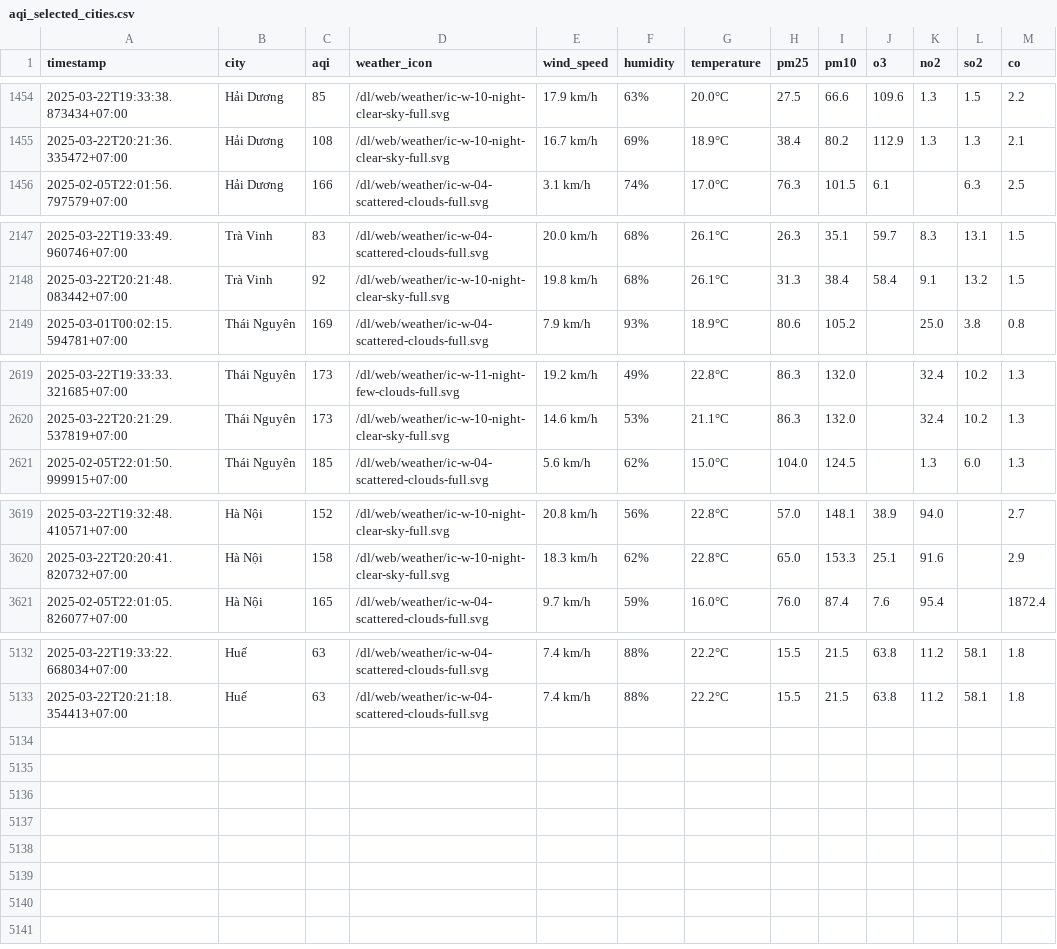
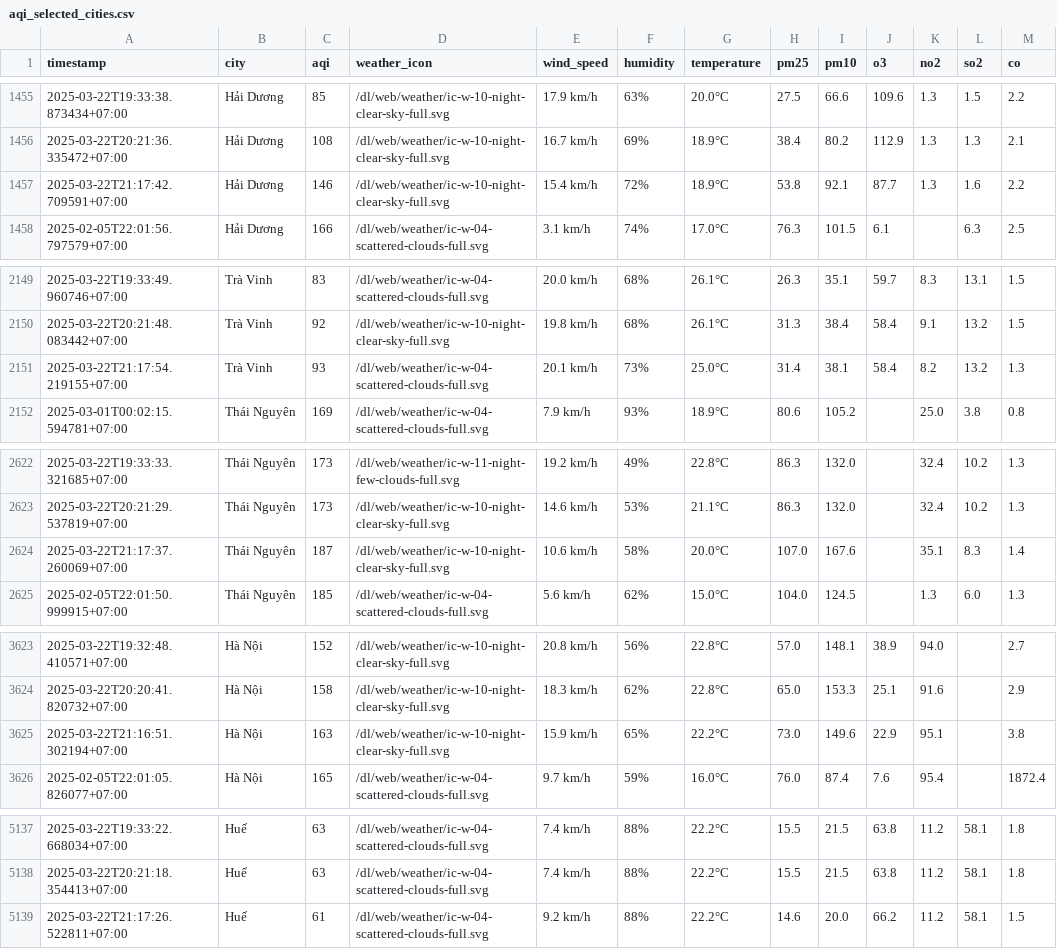
Before and after one commit to dothang08/thu_nghiem, a CSV file: aqi_selected_cities.csv, drawn as a sheet; only a part is shown, gaps mark what is left out; the diff covers the shown part only.

```diff
--- a/aqi_selected_cities.csv
+++ b/aqi_selected_cities.csv
@@ -1455,2 +1456,3 @@ timestamp,city,aqi,weather_icon,wind_speed,humidity,temperature,pm25,pm10,o3,no2
 2025-03-22T20:21:36.335472+07:00,Hải Dương,108,/dl/web/weather/ic-w-10-night-clear-sky-full.svg,16.7 km/h,69%,18.9°C,38.4,80.2,112.9,1.3,1.3,2.1
+2025-03-22T21:17:42.709591+07:00,Hải Dương,146,/dl/web/weather/ic-w-10-night-clear-sky-full.svg,15.4 km/h,72%,18.9°C,53.8,92.1,87.7,1.3,1.6,2.2
 2025-02-05T22:01:56.797579+07:00,Hải Dương,166,/dl/web/weather/ic-w-04-scattered-clouds-full.svg,3.1 km/h,74%,17.0°C,76.3,101.5,6.1,,6.3,2.5
@@ -2148,2 +2150,3 @@ timestamp,city,aqi,weather_icon,wind_speed,humidity,temperature,pm25,pm10,o3,no2
 2025-03-22T20:21:48.083442+07:00,Trà Vinh,92,/dl/web/weather/ic-w-10-night-clear-sky-full.svg,19.8 km/h,68%,26.1°C,31.3,38.4,58.4,9.1,13.2,1.5
+2025-03-22T21:17:54.219155+07:00,Trà Vinh,93,/dl/web/weather/ic-w-04-scattered-clouds-full.svg,20.1 km/h,73%,25.0°C,31.4,38.1,58.4,8.2,13.2,1.3
 2025-03-01T00:02:15.594781+07:00,Thái Nguyên,169,/dl/web/weather/ic-w-04-scattered-clouds-full.svg,7.9 km/h,93%,18.9°C,80.6,105.2,,25.0,3.8,0.8
@@ -2620,2 +2623,3 @@ timestamp,city,aqi,weather_icon,wind_speed,humidity,temperature,pm25,pm10,o3,no2
 2025-03-22T20:21:29.537819+07:00,Thái Nguyên,173,/dl/web/weather/ic-w-10-night-clear-sky-full.svg,14.6 km/h,53%,21.1°C,86.3,132.0,,32.4,10.2,1.3
+2025-03-22T21:17:37.260069+07:00,Thái Nguyên,187,/dl/web/weather/ic-w-10-night-clear-sky-full.svg,10.6 km/h,58%,20.0°C,107.0,167.6,,35.1,8.3,1.4
 2025-02-05T22:01:50.999915+07:00,Thái Nguyên,185,/dl/web/weather/ic-w-04-scattered-clouds-full.svg,5.6 km/h,62%,15.0°C,104.0,124.5,,1.3,6.0,1.3
@@ -3620,2 +3624,3 @@ timestamp,city,aqi,weather_icon,wind_speed,humidity,temperature,pm25,pm10,o3,no2
 2025-03-22T20:20:41.820732+07:00,Hà Nội,158,/dl/web/weather/ic-w-10-night-clear-sky-full.svg,18.3 km/h,62%,22.8°C,65.0,153.3,25.1,91.6,,2.9
+2025-03-22T21:16:51.302194+07:00,Hà Nội,163,/dl/web/weather/ic-w-10-night-clear-sky-full.svg,15.9 km/h,65%,22.2°C,73.0,149.6,22.9,95.1,,3.8
 2025-02-05T22:01:05.826077+07:00,Hà Nội,165,/dl/web/weather/ic-w-04-scattered-clouds-full.svg,9.7 km/h,59%,16.0°C,76.0,87.4,7.6,95.4,,1872.4
@@ -5133 +5138,2 @@ timestamp,city,aqi,weather_icon,wind_speed,humidity,temperature,pm25,pm10,o3,no2
 2025-03-22T20:21:18.354413+07:00,Huế,63,/dl/web/weather/ic-w-04-scattered-clouds-full.svg,7.4 km/h,88%,22.2°C,15.5,21.5,63.8,11.2,58.1,1.8
+2025-03-22T21:17:26.522811+07:00,Huế,61,/dl/web/weather/ic-w-04-scattered-clouds-full.svg,9.2 km/h,88%,22.2°C,14.6,20.0,66.2,11.2,58.1,1.5
```
Also changed, not shown: 1 added row elsewhere in this file, result/hai-duong/aqi_hai-duong_2025_mar.csv, result/hai-phong/aqi_hai-phong_2025_mar.csv, 10 other files.
